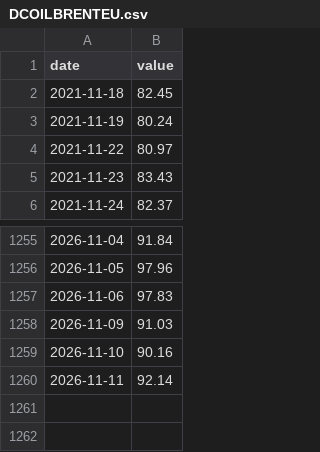
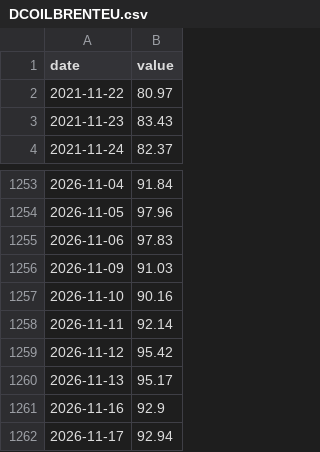
Before and after one commit to Recp-ai/capex-early-warning, a CSV file: data/fred/DCOILBRENTEU.csv, drawn as a sheet; only a part is shown, gaps mark what is left out; removed rows and columns are numbered as before the commit, all else as after; the diff names each change by its address in the sheet, - before the commit and + after, or states it on an @@ line.

```diff
--- a/data/fred/DCOILBRENTEU.csv
+++ b/data/fred/DCOILBRENTEU.csv
-row 2: 2021-11-18 | 82.45
-row 3: 2021-11-19 | 80.24
+row 1259: 2026-11-12 | 95.42
+row 1260: 2026-11-13 | 95.17
+row 1261: 2026-11-16 | 92.9
+row 1262: 2026-11-17 | 92.94
```
Also changed, not shown: data/fred/BAMLC0A0CM.csv, data/fred/BAMLH0A0HYM2.csv, 18 other files.
